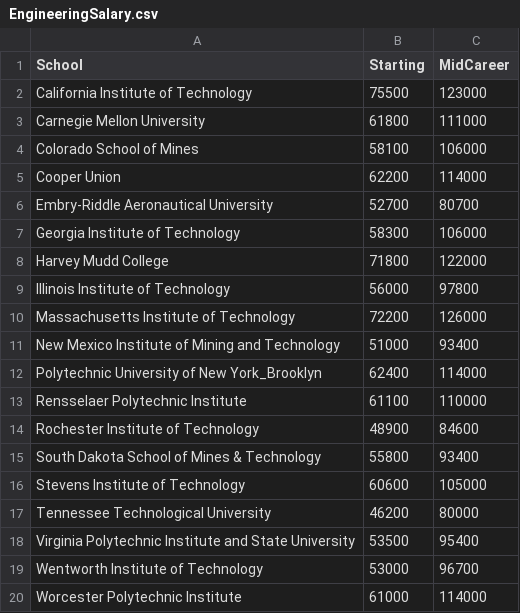
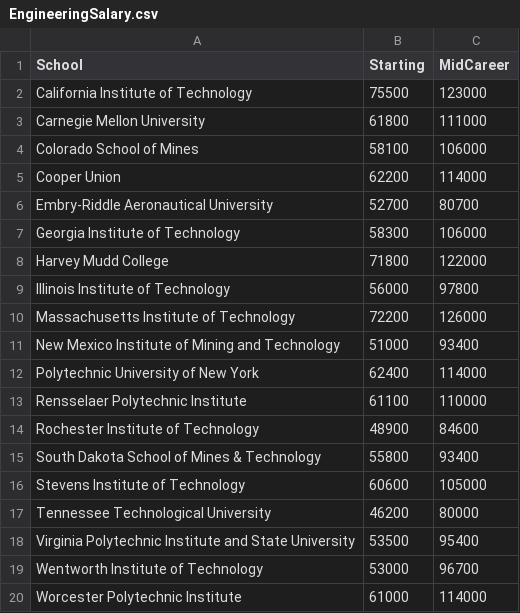
Before and after one commit to lc4695/Statistics4DataAnalytics, a CSV file: EngineeringSalary.csv, drawn as a sheet.

Commit message:
Update EngineeringSalary.csv

```diff
--- a/EngineeringSalary.csv
+++ b/EngineeringSalary.csv
@@ -11,3 +11,3 @@ Massachusetts Institute of Technology,72200,126000
 New Mexico Institute of Mining and Technology,51000,93400
-Polytechnic University of New York_Brooklyn,62400,114000
+Polytechnic University of New York,62400,114000
 Rensselaer Polytechnic Institute,61100,110000
```
